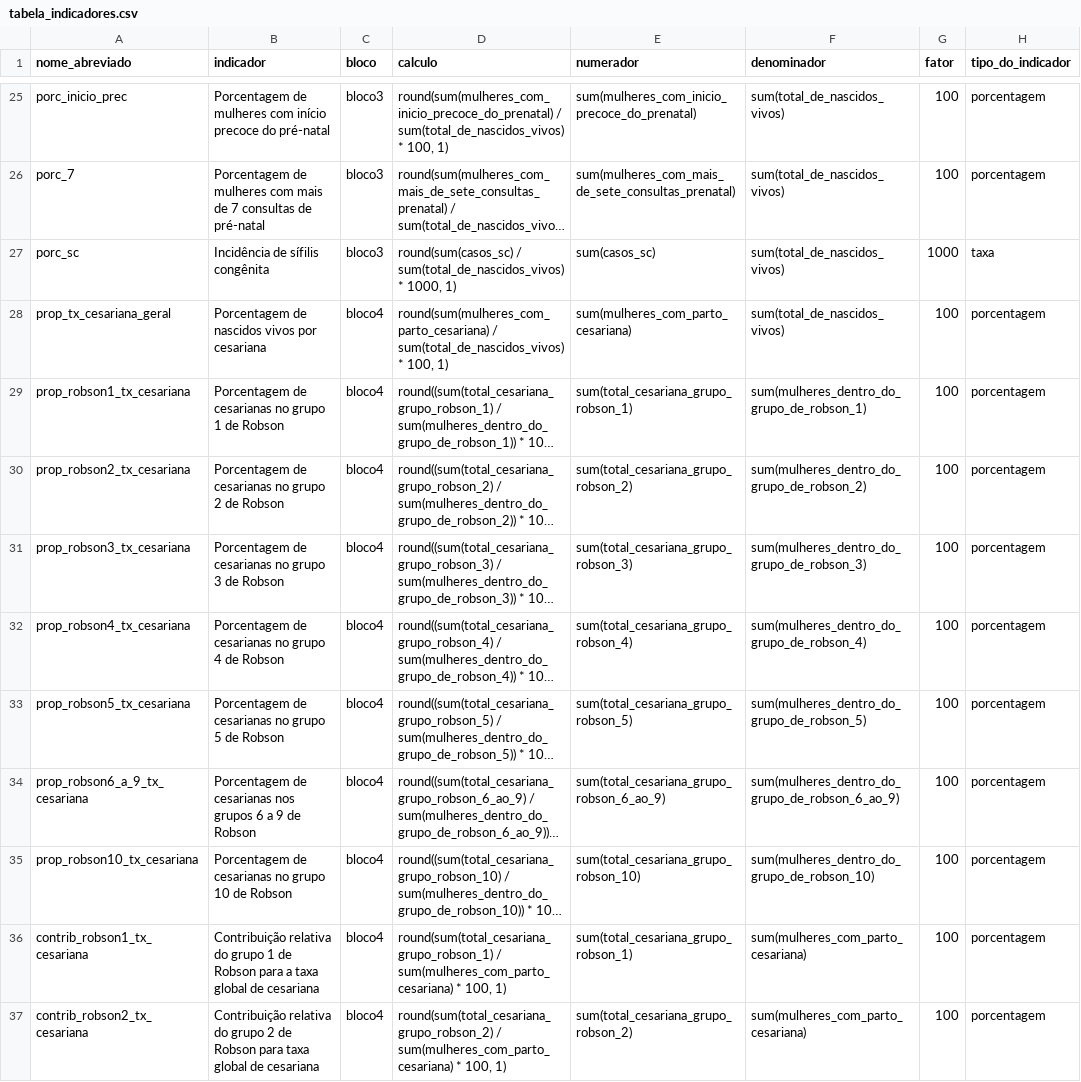
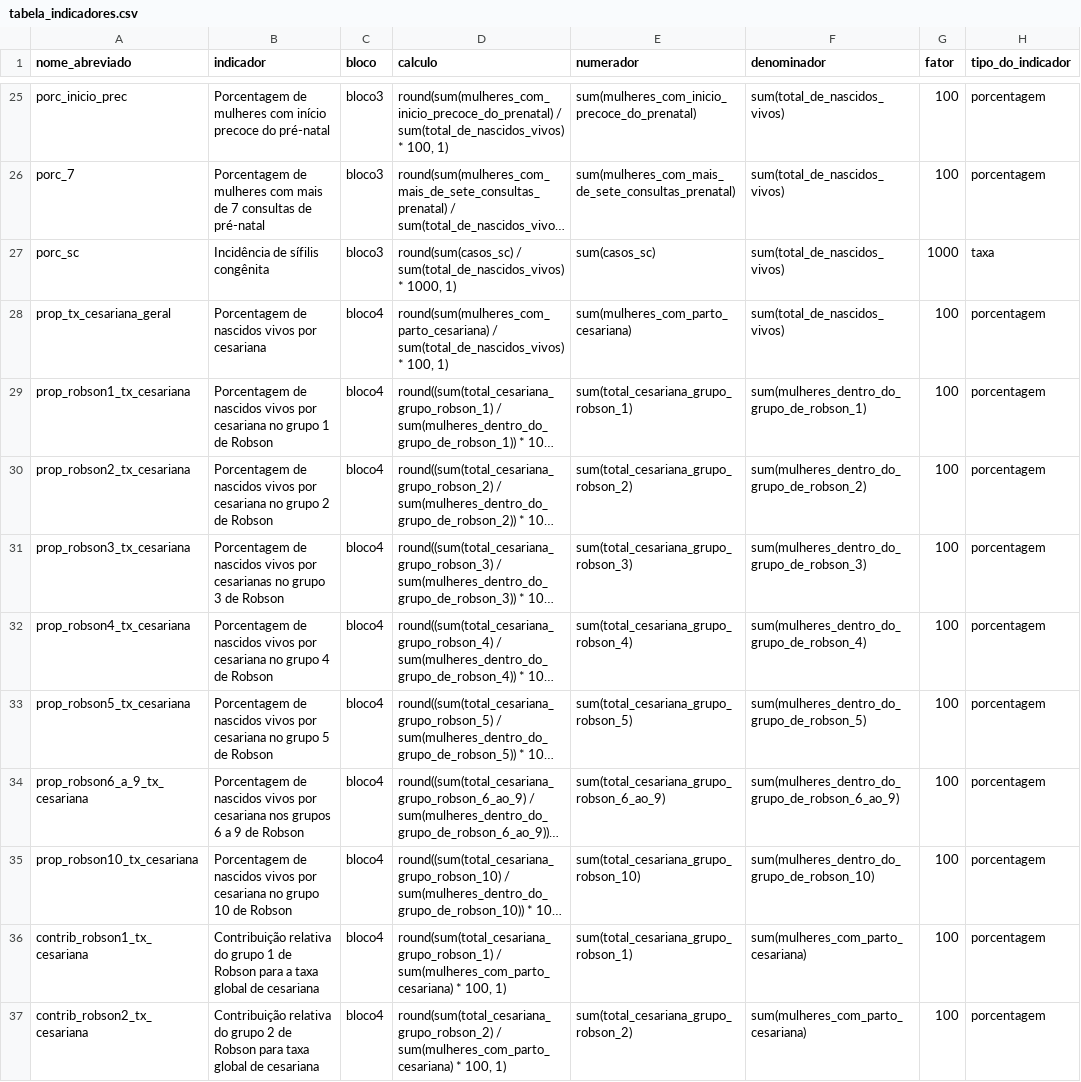
Before and after one commit to observatorioobstetrico/painel-vigilancia-saude-materna-v2, a CSV file: data-raw/csv/tabela_indicadores.csv, drawn as a sheet; only a part is shown, gaps mark what is left out; long unchanged cells end in …; the diff names each change by its address in the sheet, - before the commit and + after, or states it on an @@ line.

```diff
--- a/data-raw/csv/tabela_indicadores.csv
+++ b/data-raw/csv/tabela_indicadores.csv
-B29 (indicador): Porcentagem de cesarianas no grupo…
+B29 (indicador): Porcentagem de nascidos vivos por cesariana no grupo…
-B30 (indicador): Porcentagem de cesarianas no grupo…
+B30 (indicador): Porcentagem de nascidos vivos por cesariana no grupo…
-B31 (indicador): Porcentagem de cesarianas no…
+B31 (indicador): Porcentagem de nascidos vivos por cesarianas no…
-B32 (indicador): Porcentagem de cesarianas no grupo…
+B32 (indicador): Porcentagem de nascidos vivos por cesariana no grupo…
-B33 (indicador): Porcentagem de cesarianas no grupo…
+B33 (indicador): Porcentagem de nascidos vivos por cesariana no grupo…
-B34 (indicador): Porcentagem de cesarianas nos grupos…
+B34 (indicador): Porcentagem de nascidos vivos por cesariana nos grupos…
-B35 (indicador): Porcentagem de cesarianas no grupo…
+B35 (indicador): Porcentagem de nascidos vivos por cesariana no grupo…
```
Also changed, not shown: 2 other files.
